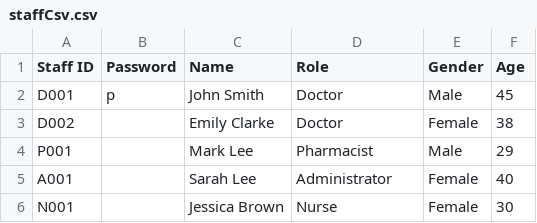
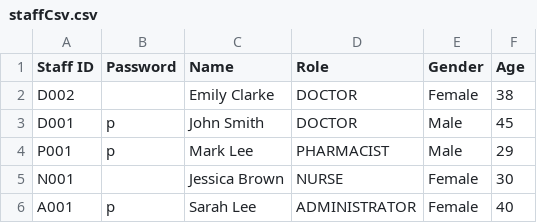
Before and after one commit to shuenwei/SC2002-GroupAssignment, a CSV file: HospitalManagementSystem/data/staffCsv.csv, drawn as a sheet.

```diff
--- a/HospitalManagementSystem/data/staffCsv.csv
+++ b/HospitalManagementSystem/data/staffCsv.csv
@@ -1,6 +1,6 @@
 Staff ID,Password,Name,Role,Gender,Age
-D001,p,John Smith,Doctor,Male,45
-D002,,Emily Clarke,Doctor,Female,38
-P001,,Mark Lee,Pharmacist,Male,29
-A001,,Sarah Lee,Administrator,Female,40
-N001,,Jessica Brown,Nurse,Female,30
+D002,,Emily Clarke,DOCTOR,Female,38
+D001,p,John Smith,DOCTOR,Male,45
+P001,p,Mark Lee,PHARMACIST,Male,29
+N001,,Jessica Brown,NURSE,Female,30
+A001,p,Sarah Lee,ADMINISTRATOR,Female,40
```
Also changed, not shown: HospitalManagementSystem/data/patientCsv.csv, 18 other files.
